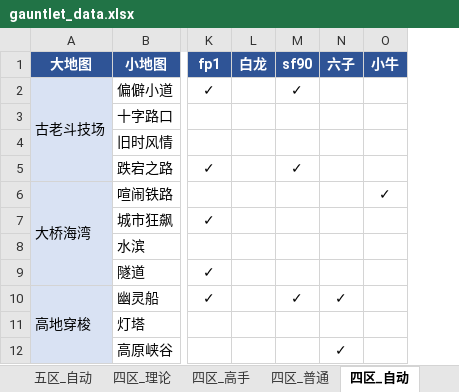
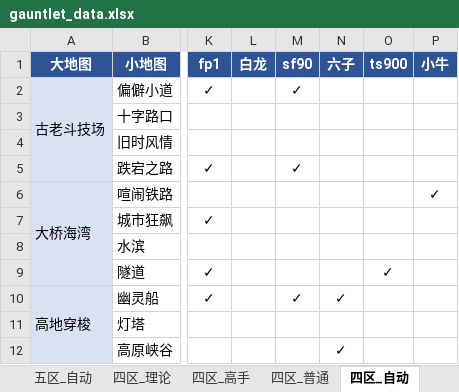
Before and after one commit to Testiphi/MutualExclusionAllocator, an Excel workbook: gauntlet_data.xlsx, sheet 四区_自动, drawn as a sheet; only a part is shown, gaps mark what is left out; values as stored, in another font and other column widths than the file's, no borders; the diff names each change by its address in the sheet, - before the commit and + after, or states it on an @@ line.

```diff
--- a/gauntlet_data.xlsx (sheet 四区_自动)
+++ b/gauntlet_data.xlsx (sheet 四区_自动)
+column O (ts900), row 9: ✓
```
Also changed, not shown: sheet 四区_理论, sheet 四区_普通, sheet 四区_高手, 3 other files.
